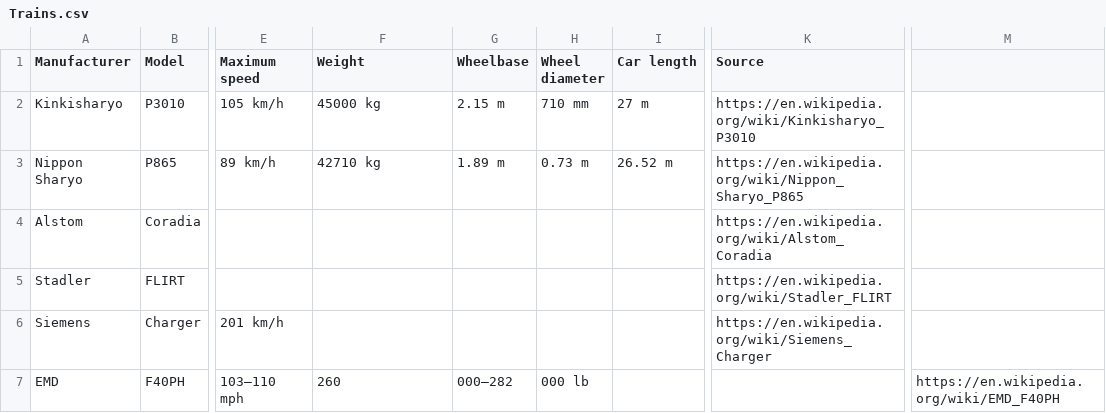
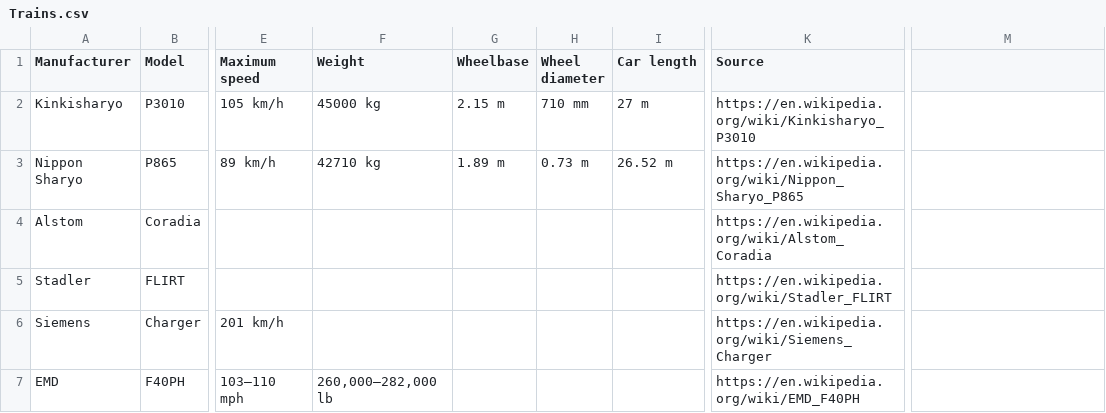
Before and after one commit to davidbailey/Notes, a CSV file: Trains.csv, drawn as a sheet; only a part is shown, gaps mark what is left out; the diff names each change by its address in the sheet, - before the commit and + after, or states it on an @@ line.

Commit message:
Update Trains.csv

```diff
--- a/Trains.csv
+++ b/Trains.csv
-F7 (Weight): 260
+F7 (Weight): 260,000–282,000 lb
-G7 (Wheelbase): 000–282
+G7 (Wheelbase): (empty)
-H7 (Wheel diameter): 000 lb
+H7 (Wheel diameter): (empty)
-K7 (Source): (empty)
+K7 (Source): https://en.wikipedia.org/wiki/EMD_F40PH
-M7: https://en.wikipedia.org/wiki/EMD_F40PH
+M7: (empty)
```
